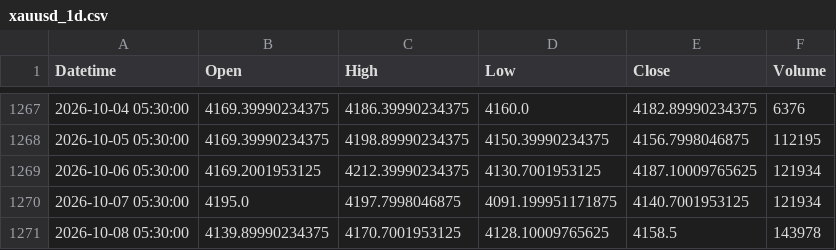
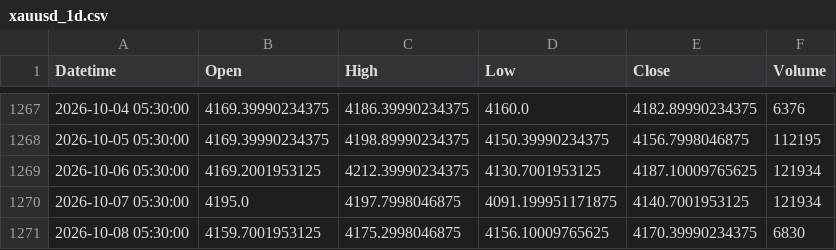
Before and after one commit to shikerkattiyar11-debug/xauusd-gold-data, a CSV file: data/xauusd_1d.csv, drawn as a sheet; only a part is shown, gaps mark what is left out.

```diff
--- a/data/xauusd_1d.csv
+++ b/data/xauusd_1d.csv
@@ -1270,2 +1270,2 @@ Datetime,Open,High,Low,Close,Volume
 2026-10-07 05:30:00,4195.0,4197.7998046875,4091.199951171875,4140.7001953125,121934
-2026-10-08 05:30:00,4139.89990234375,4170.7001953125,4128.10009765625,4158.5,143978
+2026-10-08 05:30:00,4159.7001953125,4175.2998046875,4156.10009765625,4170.39990234375,6830
```
Also changed, not shown: data/xauusd_10m.csv, data/xauusd_15m.csv, 3 other files.
